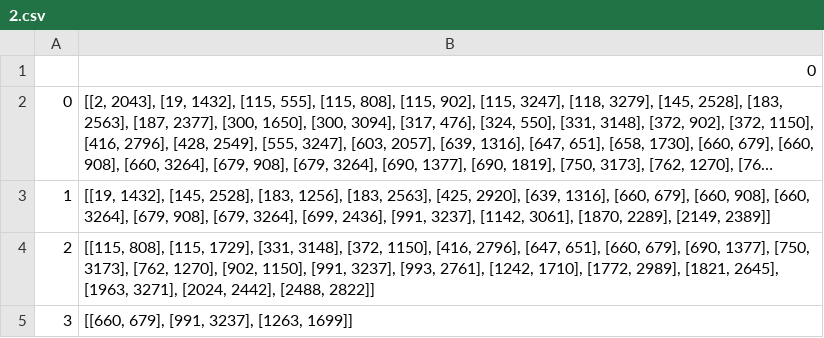
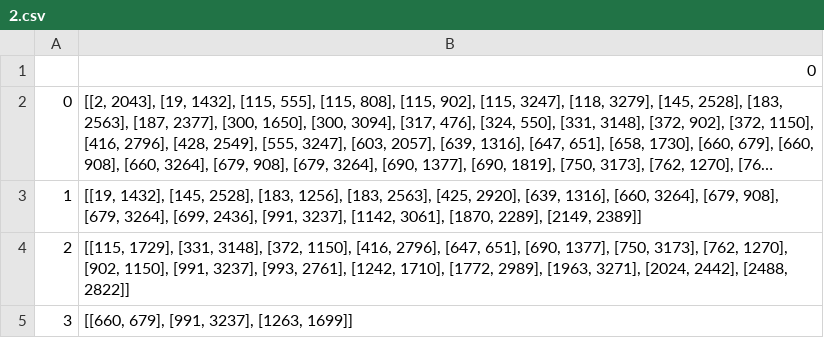
Before and after one commit to vabichequer/cheatersdemise, a CSV file: SuspiciousPatternId/2/2.csv, drawn as a sheet; long unchanged cells end in …; the diff names each change by its address in the sheet, - before the commit and + after, or states it on an @@ line.

```diff
--- a/SuspiciousPatternId/2/2.csv
+++ b/SuspiciousPatternId/2/2.csv
-B3: …1316], [660, 679], [660, 908], [660, 3264], [679,…
+B3: …1316], [660, 3264], [679,…
-B4: [[115, 808], [115, 1729], [331, 3148], [372, 1150], [416, 2796], [647, 651], [660, 679], [690, 1377], [750, 3173], [762, 1270], [902, 1150], [991, 3237], [993, 2761], [1242, 1710], [1772, 2989], [1821, 2645], [1963, 3271],…
+B4: [[115, 1729], [331, 3148], [372, 1150], [416, 2796], [647, 651], [690, 1377], [750, 3173], [762, 1270], [902, 1150], [991, 3237], [993, 2761], [1242, 1710], [1772, 2989], [1963, 3271],…
```
Also changed, not shown: 5 other files.
